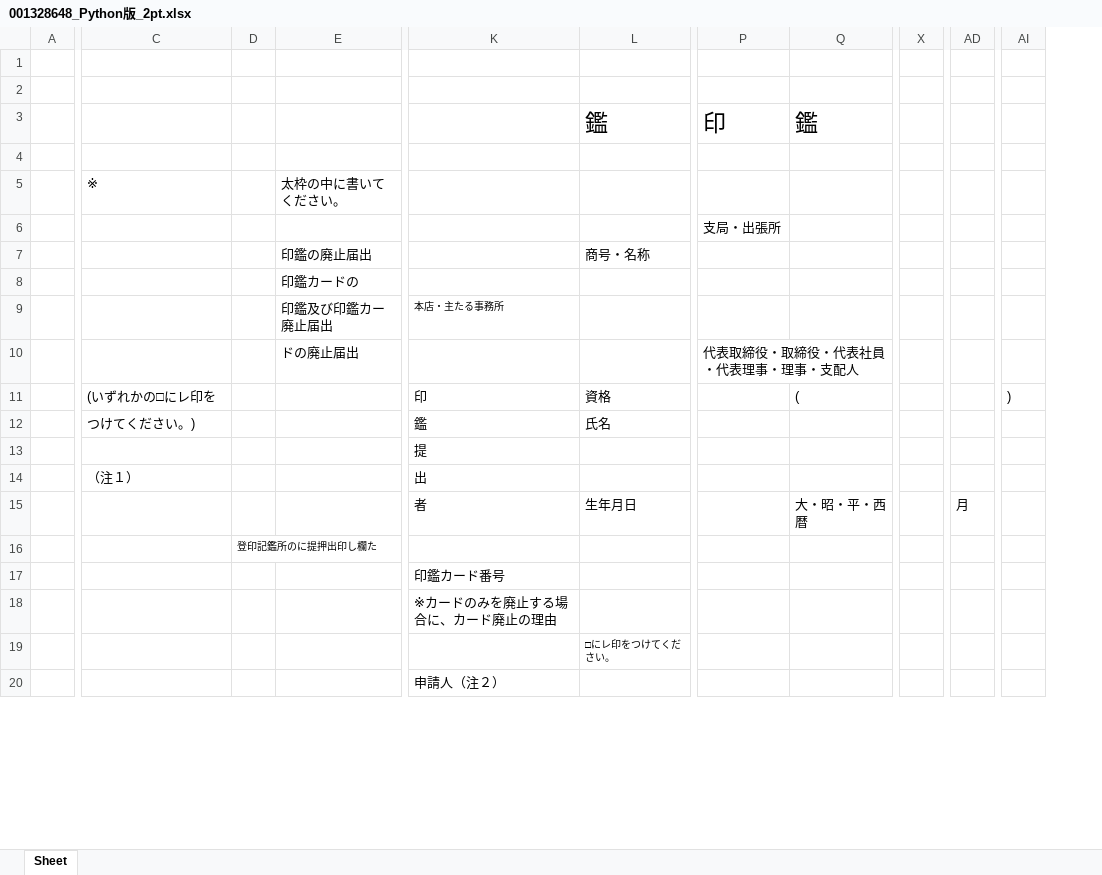
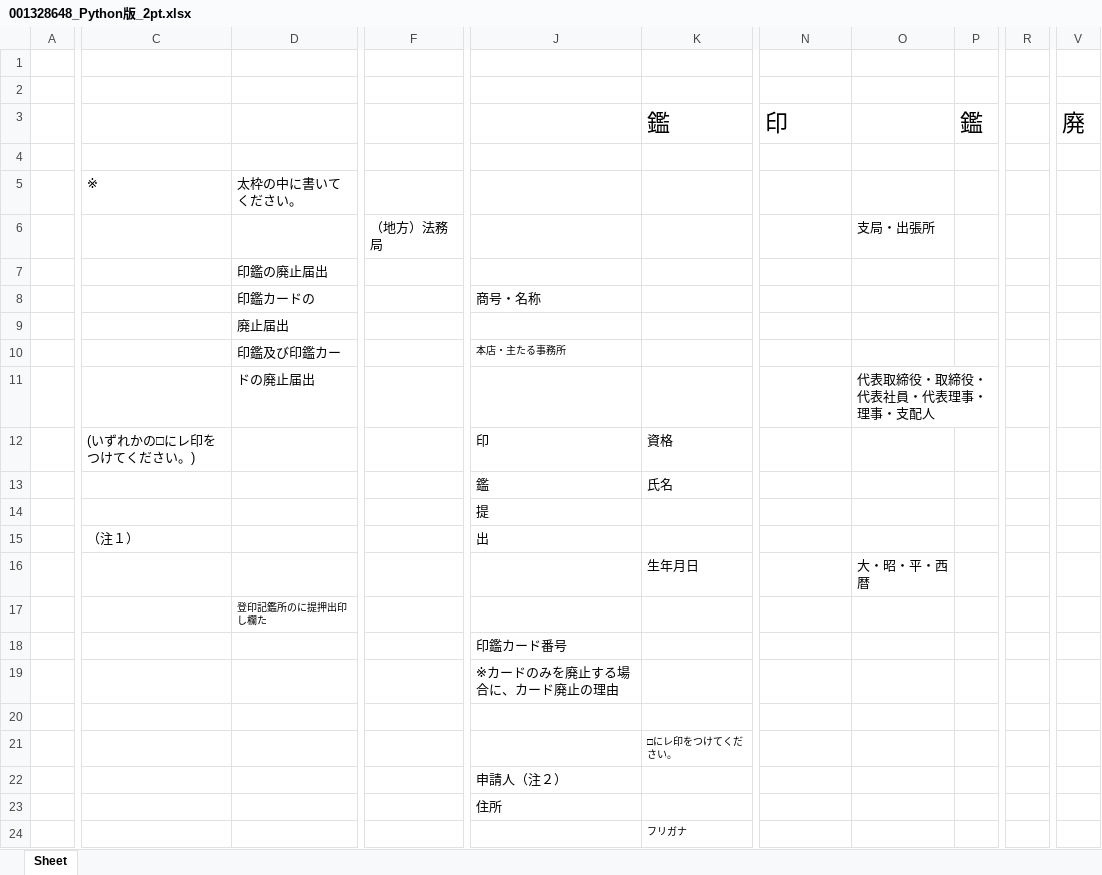
Before and after one commit to TakumiHata/Sheetling, an Excel workbook: data/out/test1/001328648_Python版_2pt.xlsx, sheet Sheet, drawn as a sheet; only a part is shown, gaps mark what is left out; values as stored, in another font and other column widths than the file's, no borders; removed rows and columns are numbered as before the commit, all else as after; rows hold the shown columns only; the diff covers the shown part only; the diff names each change by its address in the sheet, - before the commit and + after, or states it on an @@ line.

```diff
--- a/data/out/test1/001328648_Python版_2pt.xlsx (sheet Sheet)
+++ b/data/out/test1/001328648_Python版_2pt.xlsx (sheet Sheet)
-column D, row 16: 登印記鑑所のに提押出印し欄た
+column F, row 6: （地方）法務局
+column P, row 3: 鑑
+column R, empty
-column AD, row 15: 月
-column AI, row 11: )
-O3: 鑑
+O3: (empty)
-V3: (empty)
+V3: 廃
-N6: 支局・出張所
+N6: (empty)
-O6: (empty)
+O6: 支局・出張所
-K7: 商号・名称
+K7: (empty)
+row 8:  |  | 印鑑カードの |  | 商号・名称
-D9: 印鑑カードの
+D9: 廃止届出
-D10: 印鑑及び印鑑カー廃止届出
+D10: 印鑑及び印鑑カー
-row 10:  |  |  | ドの廃止届出 |  |  | 代表取締役・取締役・代表社員・代表理事・理事・支配人
+row 11:  |  | ドの廃止届出 |  |  |  |  | 代表取締役・取締役・代表社員・代表理事・理事・支配人
-C12: (いずれかの□にレ印を
+C12: (いずれかの□にレ印をつけてください。)
-O12: (
+O12: (empty)
-C13: つけてください。)
+C13: (empty)
-J16: 者
+J16: (empty)
-D17: (empty)
+D17: 登印記鑑所のに提押出印し欄た
+row 20: (empty)
@@ row 22 moved to row 23: 住所 @@
+row 24:  |  |  |  |  | フリガナ
```
Also changed, not shown: 5 added rows, 6 removed rows, 5 removed columns and 11 edited cells elsewhere in this sheet, data/out/test0/seikyuusyo202505_Python版_1pt.xlsx, data/out/test0/seikyuusyo202505_Python版_2pt.xlsx, 36 other files.
